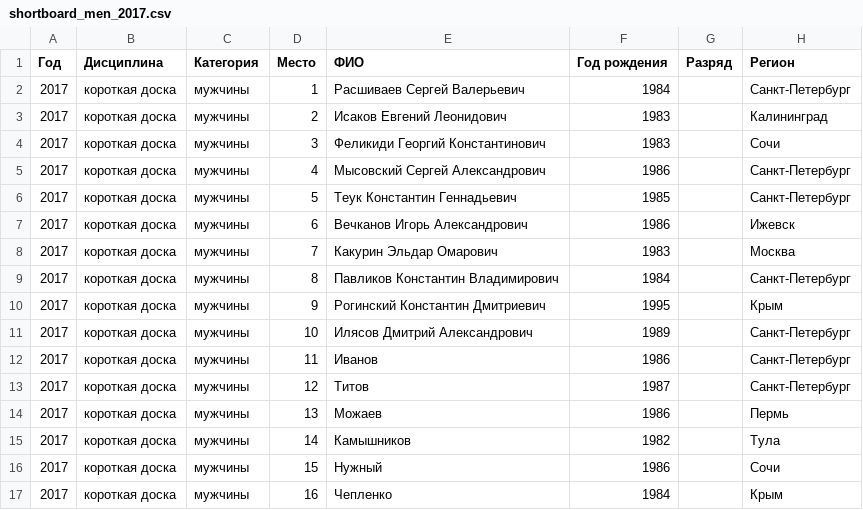
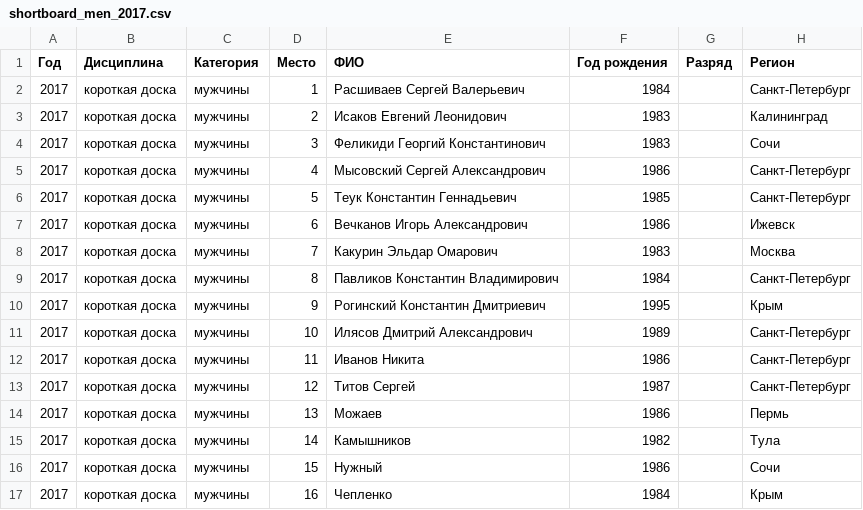
Before and after one commit to odinsy/topheats-rating, a CSV file: shortboard/shortboard_men_2017.csv, drawn as a sheet.

Commit message:
update men shortboard

```diff
--- a/shortboard/shortboard_men_2017.csv
+++ b/shortboard/shortboard_men_2017.csv
@@ -11,4 +11,4 @@
 2017,короткая доска,мужчины,10,Илясов Дмитрий Александрович,1989,,Санкт-Петербург
-2017,короткая доска,мужчины,11,Иванов,1986,,Санкт-Петербург
-2017,короткая доска,мужчины,12,Титов,1987,,Санкт-Петербург
+2017,короткая доска,мужчины,11,Иванов Никита,1986,,Санкт-Петербург
+2017,короткая доска,мужчины,12,Титов Сергей,1987,,Санкт-Петербург
 2017,короткая доска,мужчины,13,Можаев,1986,,Пермь
```
Also changed, not shown: 1 other file.
